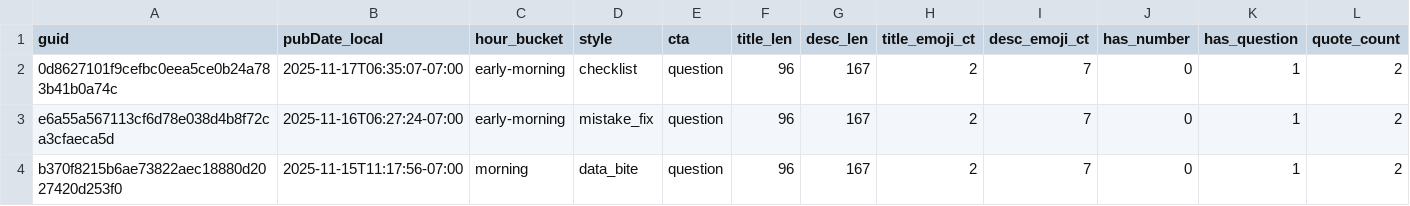
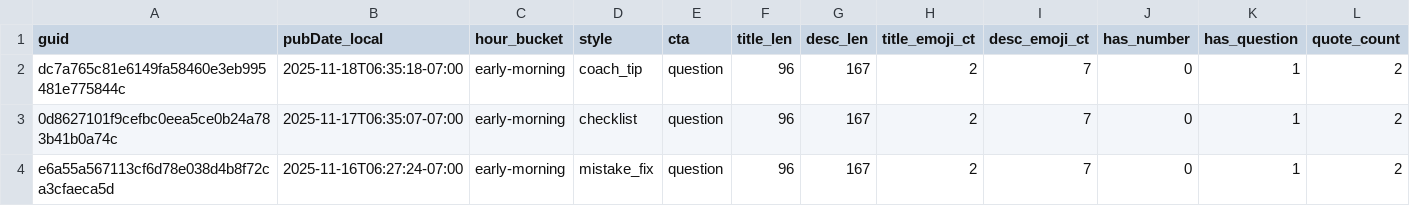
Before and after one commit to nikopastore/cf-autopost-feed, a CSV file: analytics/posts_features.csv, drawn as a sheet; only a part is shown; the shorter side is filled out with more unchanged rows; rows hold the shown columns only; the diff names each change by its address in the sheet, - before the commit and + after, or states it on an @@ line.

Commit message:
analytics: update reports, bandit, cron suggestion [skip ci]

```diff
--- a/analytics/posts_features.csv
+++ b/analytics/posts_features.csv
+row 2: dc7a765c81e6149fa58460e3eb995481e775844c | 2025-11-18T06:35:18-07:00 | early-morning | coach_tip | question | 96 | 167 | 2 | 7 | 0 | 1 | 2
```
Also changed, not shown: analytics/feature_summary.csv, 3 other files.
